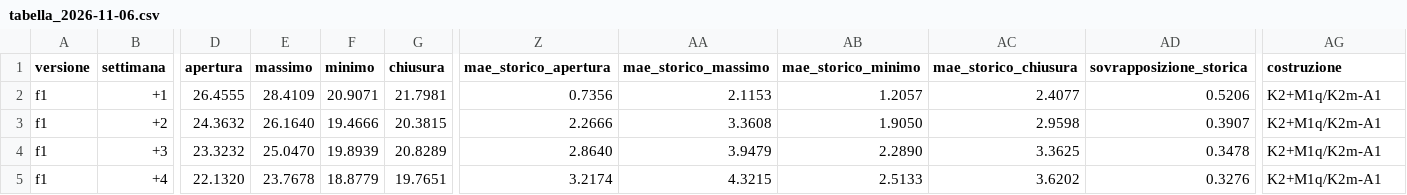
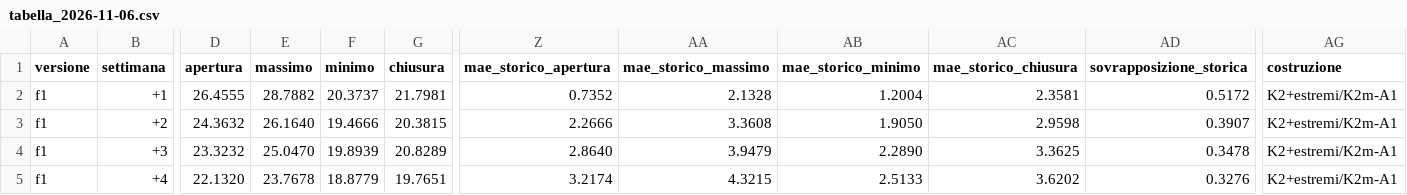
Before and after one commit to sqsw5ryvdh-netizen/vix-weekly-forecast, a CSV file: reports/previsione/tabella_2026-11-06.csv, drawn as a sheet; only a part is shown, gaps mark what is left out; the diff names each change by its address in the sheet, - before the commit and + after, or states it on an @@ line.

```diff
--- a/reports/previsione/tabella_2026-11-06.csv
+++ b/reports/previsione/tabella_2026-11-06.csv
-E2 (massimo): 28.4109
+E2 (massimo): 28.7882
-F2 (minimo): 20.9071
+F2 (minimo): 20.3737
-Z2 (mae_storico_apertura): 0.7356
+Z2 (mae_storico_apertura): 0.7352
-AA2 (mae_storico_massimo): 2.1153
+AA2 (mae_storico_massimo): 2.1328
-AB2 (mae_storico_minimo): 1.2057
+AB2 (mae_storico_minimo): 1.2004
-AC2 (mae_storico_chiusura): 2.4077
+AC2 (mae_storico_chiusura): 2.3581
-AD2 (sovrapposizione_storica): 0.5206
+AD2 (sovrapposizione_storica): 0.5172
-AG2:AG5 (costruzione): K2+M1q/K2m-A1
+AG2:AG5 (costruzione): K2+estremi/K2m-A1
```
Also changed, not shown: 5 other files.
